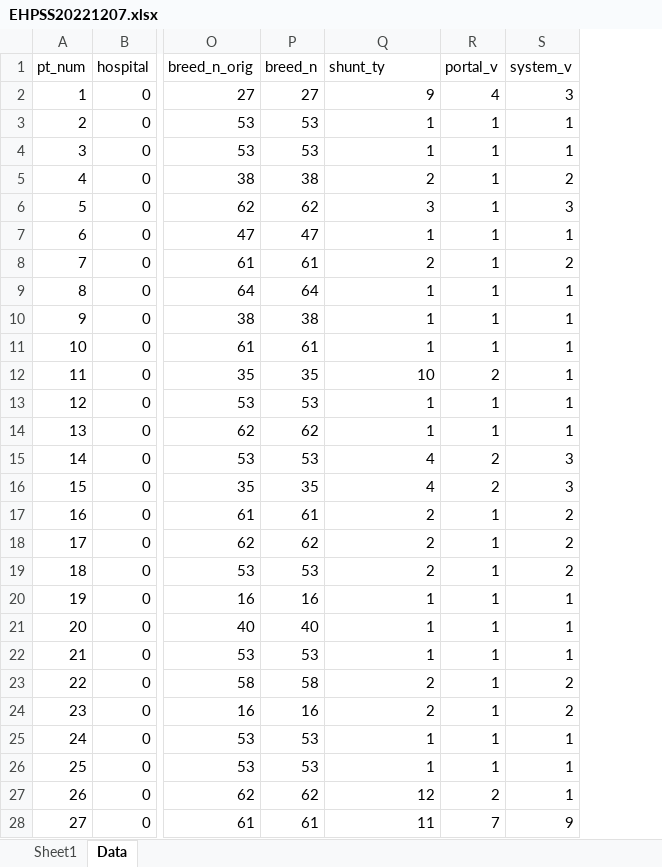
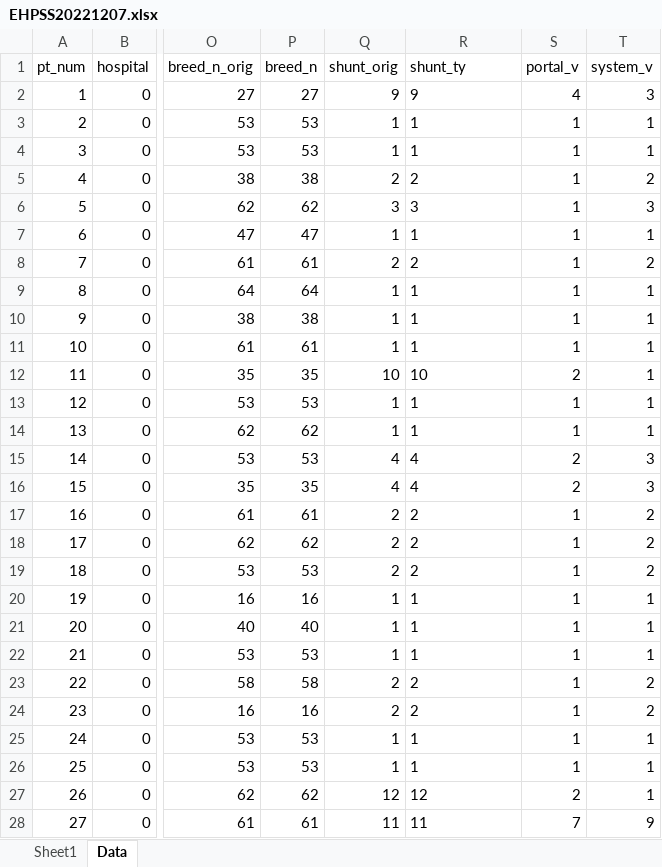
Before and after one commit to lambconsulting/weisss_ephss, an Excel workbook: EHPSS20221207.xlsx, sheet Data, drawn as a sheet; only a part is shown, gaps mark what is left out; values as stored, in another font and other column widths than the file's, no borders; addresses are those after the commit; the diff covers the shown part only; the diff names each change by its address in the sheet, - before the commit and + after, or states it on an @@ line.

```diff
--- a/EHPSS20221207.xlsx (sheet Data)
+++ b/EHPSS20221207.xlsx (sheet Data)
+column Q (shunt_orig), rows 2-28: 9 | 1 | 1 | 2 | 3 | 1 | 2 | 1 | 1 | 1 | 10 | 1 | 1 | 4 | 4 | 2 | 2 | 2 | 1 | 1 | 1 | 2 | 2 | 1 | 1 | 12 | 11
-R2:R28 alignment: right
+R2:R28 alignment: left
```
Also changed, not shown: cell formats elsewhere in this sheet, formulas that keep their value, 3 other files.
